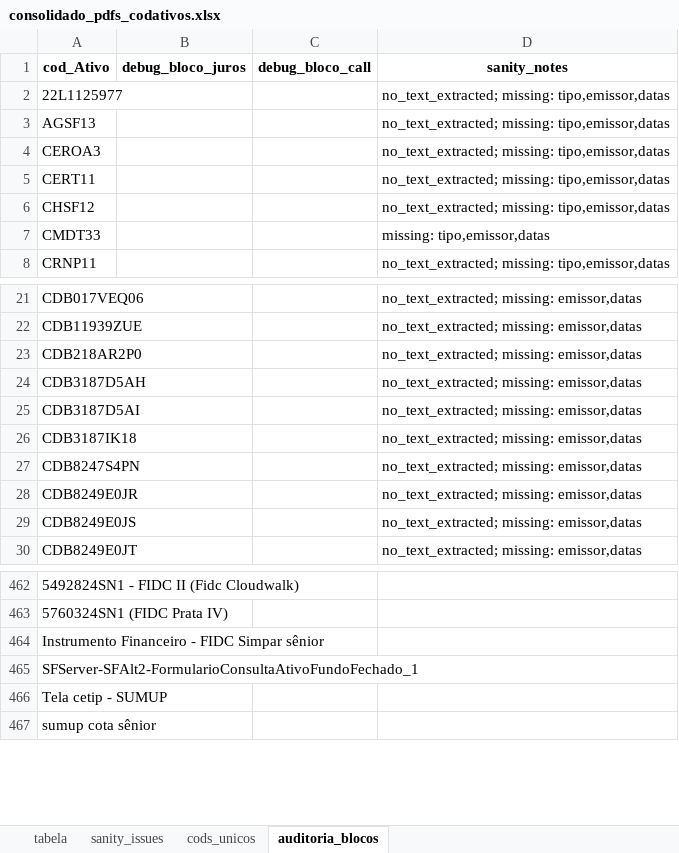
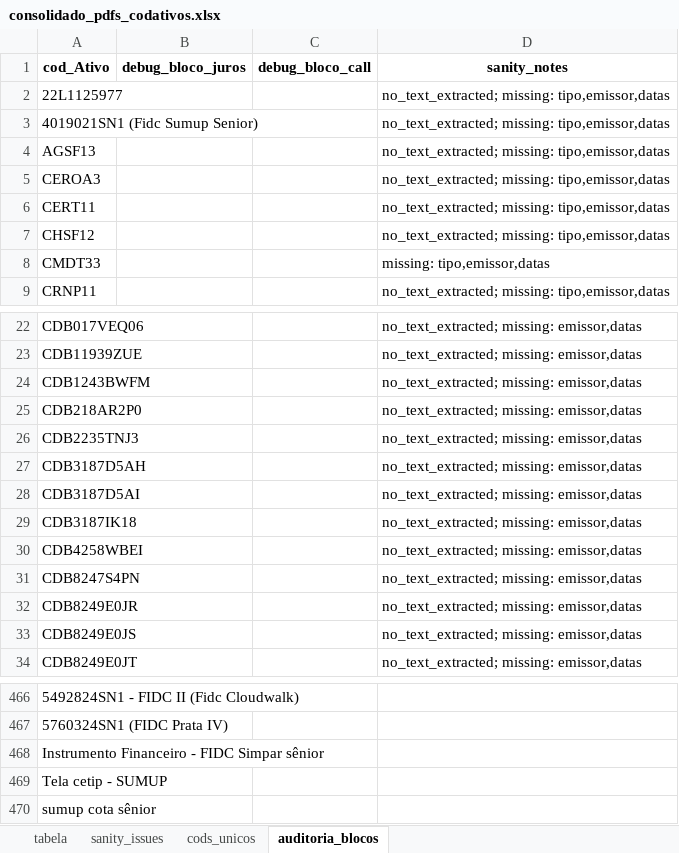
Before and after one commit to EmanuelGandra/HedgeDI, an Excel workbook: Dados/saida_pdf_cetip_consolidado/consolidado_pdfs_codativos.xlsx, sheet auditoria_blocos, drawn as a sheet; only a part is shown, gaps mark what is left out; values as stored, in another font and other column widths than the file's, no borders; removed rows and columns are numbered as before the commit, all else as after; the diff names each change by its address in the sheet, - before the commit and + after, or states it on an @@ line.

```diff
--- a/Dados/saida_pdf_cetip_consolidado/consolidado_pdfs_codativos.xlsx (sheet auditoria_blocos)
+++ b/Dados/saida_pdf_cetip_consolidado/consolidado_pdfs_codativos.xlsx (sheet auditoria_blocos)
+row 3: 4019021SN1 (Fidc Sumup Senior) |  |  | no_text_extracted; missing: tipo,emissor,datas
+row 24: CDB1243BWFM |  |  | no_text_extracted; missing: emissor,datas
+row 26: CDB2235TNJ3 |  |  | no_text_extracted; missing: emissor,datas
+row 30: CDB4258WBEI |  |  | no_text_extracted; missing: emissor,datas
-row 465: SFServer-SFAlt2-FormularioConsultaAtivoFundoFechado_1
```
Also changed, not shown: sheet tabela, sheet sanity_issues, sheet cods_unicos, Dados/Ativos_Sem_Codigo.xlsx, Dados/Tratamento Exceções.xlsx, 26 other files.
